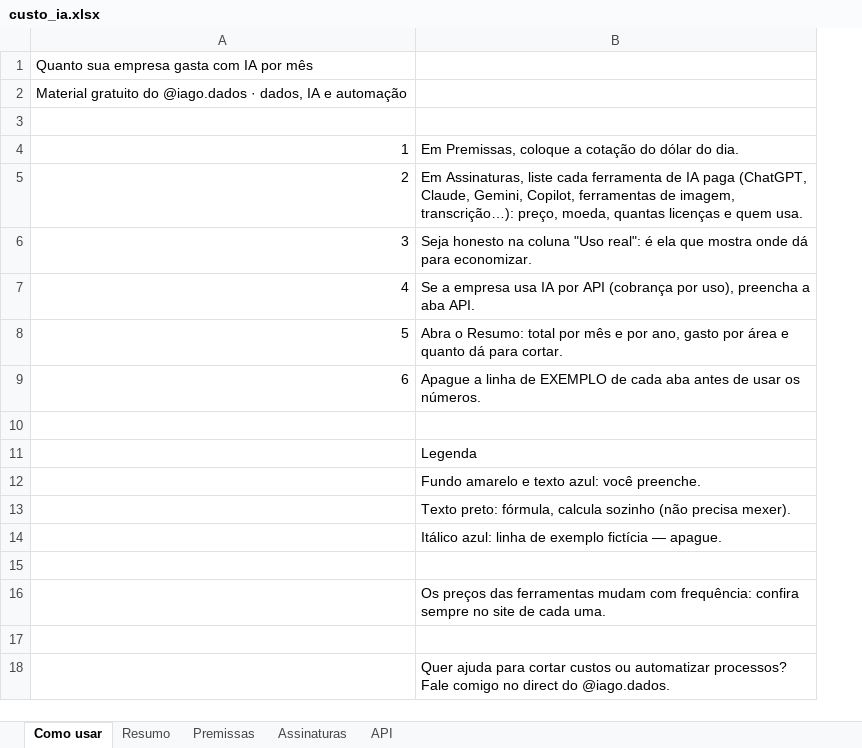
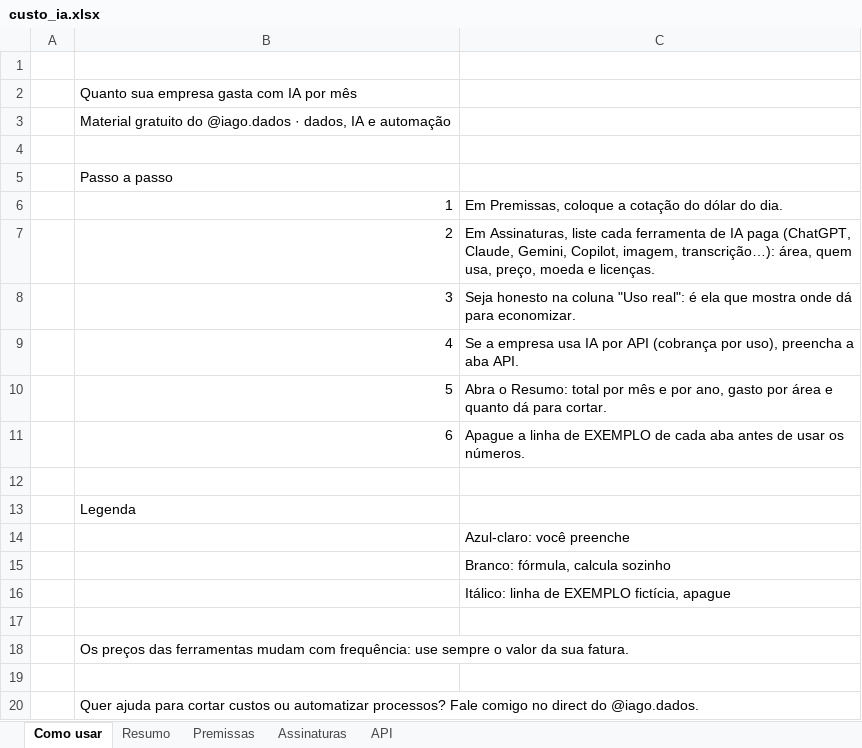
Before and after one commit to iagowalter/materiais, an Excel workbook: custo/custo_ia.xlsx, sheet Como usar, drawn as a sheet; values as stored, in another font and other column widths than the file's, no cell formats; removed rows and columns are numbered as before the commit, all else as after; the diff names each change by its address in the sheet, - before the commit and + after, or states it on an @@ line.

Commit message:
CUSTO: planilha com novo visual (v2)

```diff
--- a/custo/custo_ia.xlsx (sheet Como usar)
+++ b/custo/custo_ia.xlsx (sheet Como usar)
+column A, empty
+row 1: (empty)
+row 5:  | Passo a passo
-C7: …Gemini, Copilot, ferramentas de imagem, transcrição…): preço, moeda, quantas licenças e quem usa.
+C7: …Gemini, Copilot, imagem, transcrição…): área, quem usa, preço, moeda e licenças.
-row 11:  | Legenda
+row 13:  | Legenda
-C14: Fundo amarelo e texto azul: você preenche.
+C14: Azul-claro: você preenche
-C15: Texto preto: fórmula, calcula sozinho (não precisa mexer).
+C15: Branco: fórmula, calcula sozinho
-C16: Itálico azul: linha de exemplo fictícia — apague.
+C16: Itálico: linha de EXEMPLO fictícia, apague
-row 16:  | Os preços das ferramentas mudam com frequência: confira sempre no site de cada uma.
+row 18:  | Os preços das ferramentas mudam com frequência: use sempre o valor da sua fatura.
-row 18:  | Quer ajuda para cortar custos ou automatizar processos? Fale comigo no direct do @iago.dados.
+row 20:  | Quer ajuda para cortar custos ou automatizar processos? Fale comigo no direct do @iago.dados.
```
Also changed, not shown: sheet Resumo, sheet Premissas, sheet API, sheet Assinaturas, cell formats, formulas that keep their value, charts or pictures.
